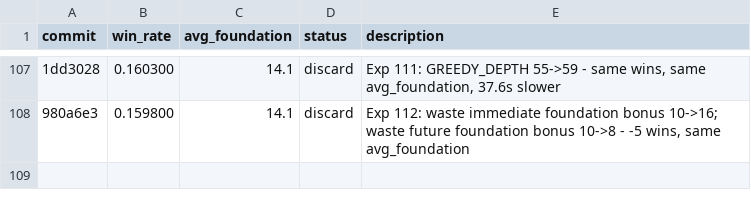
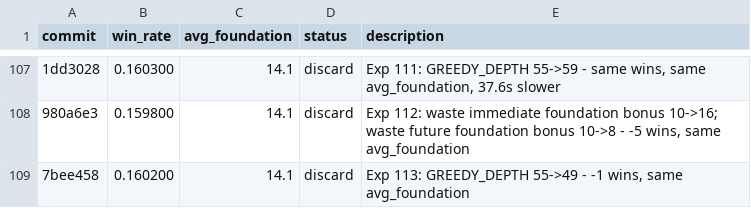
Before and after one commit to ridermw/autoresearch, a TSV file: autosolitaire/results.tsv, drawn as a sheet; only a part is shown, gaps mark what is left out; the diff names each change by its address in the sheet, - before the commit and + after, or states it on an @@ line.

```diff
--- a/autosolitaire/results.tsv
+++ b/autosolitaire/results.tsv
+row 109: 7bee458 | 0.160200 | 14.1 | discard | Exp 113: GREEDY_DEPTH 55->49 - -1 wins, same avg_foundation
```
Also changed, not shown: 1 other file.
